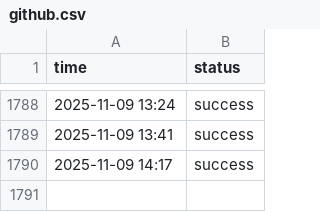
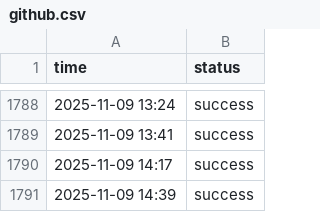
Before and after one commit to aryan4859/ForgeMonitor, a CSV file: content/logs/github.csv, drawn as a sheet; only a part is shown, gaps mark what is left out; the diff names each change by its address in the sheet, - before the commit and + after, or states it on an @@ line.

```diff
--- a/content/logs/github.csv
+++ b/content/logs/github.csv
+row 1791: 2025-11-09 14:39 | success
```
Also changed, not shown: content/logs/api.csv, content/logs/challenge.csv, 4 other files.
